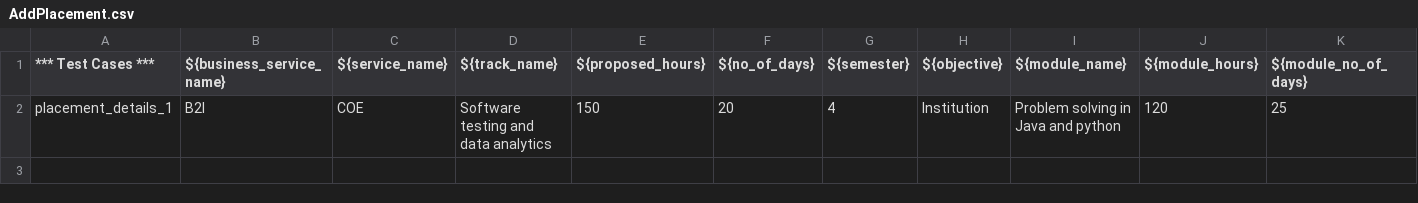
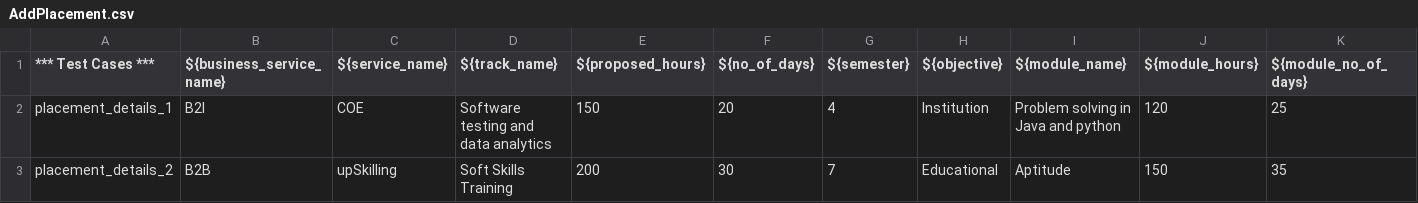
Before and after one commit to DhanusheswaranM/Team-Agile_Avengers, a CSV file: Smartcliff_AA/Utility/AddPlacement.csv, drawn as a sheet; only a part is shown; rows hold the shown columns only; the diff names each change by its address in the sheet, - before the commit and + after, or states it on an @@ line.

Commit message:
i have added the additional csv input data

```diff
--- a/Smartcliff_AA/Utility/AddPlacement.csv
+++ b/Smartcliff_AA/Utility/AddPlacement.csv
+row 3: placement_details_2 | B2B | upSkilling | Soft Skills Training | 200 | 30 | 7 | Educational | Aptitude | 150 | 35
```
Also changed, not shown: 3 other files.
